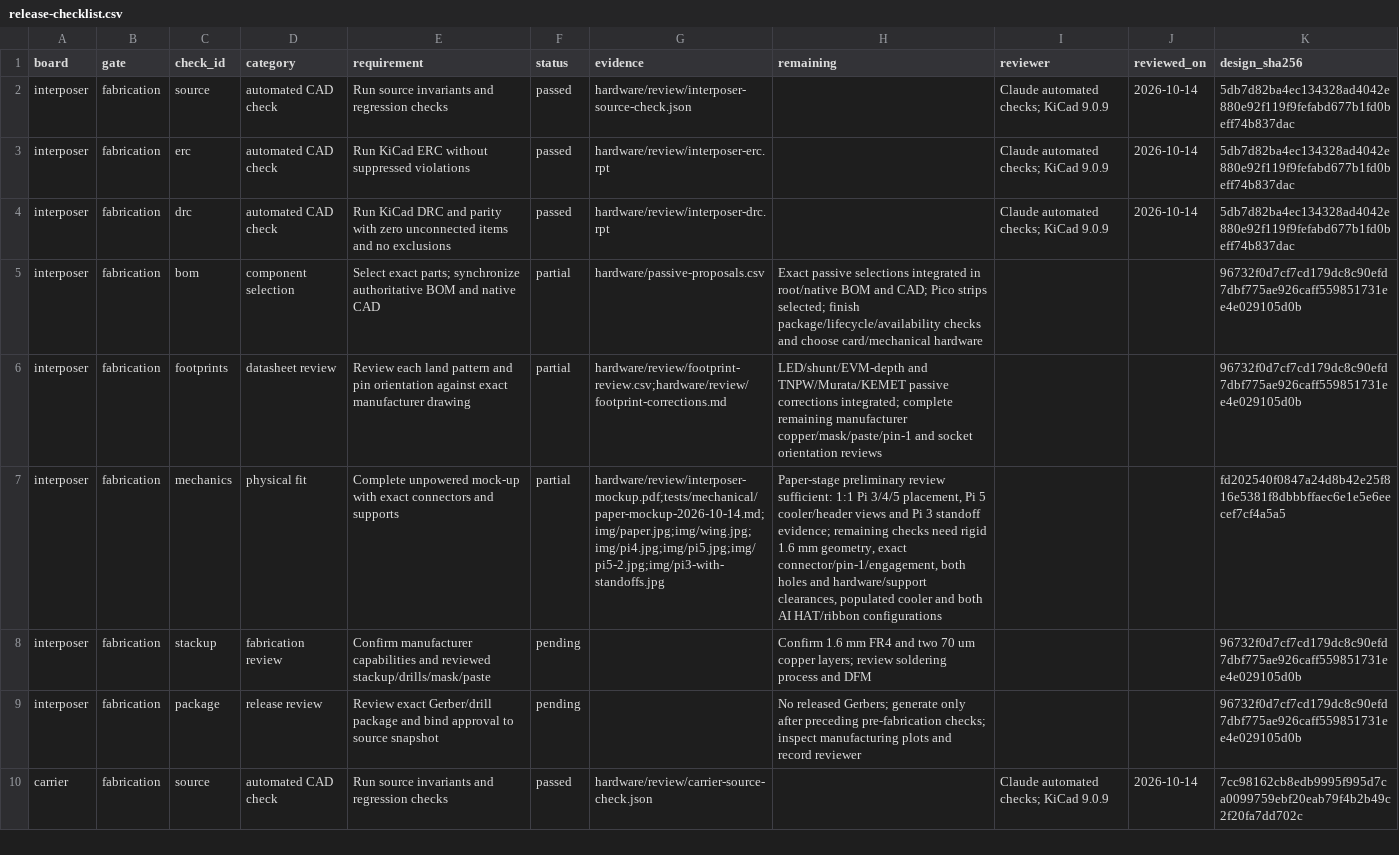
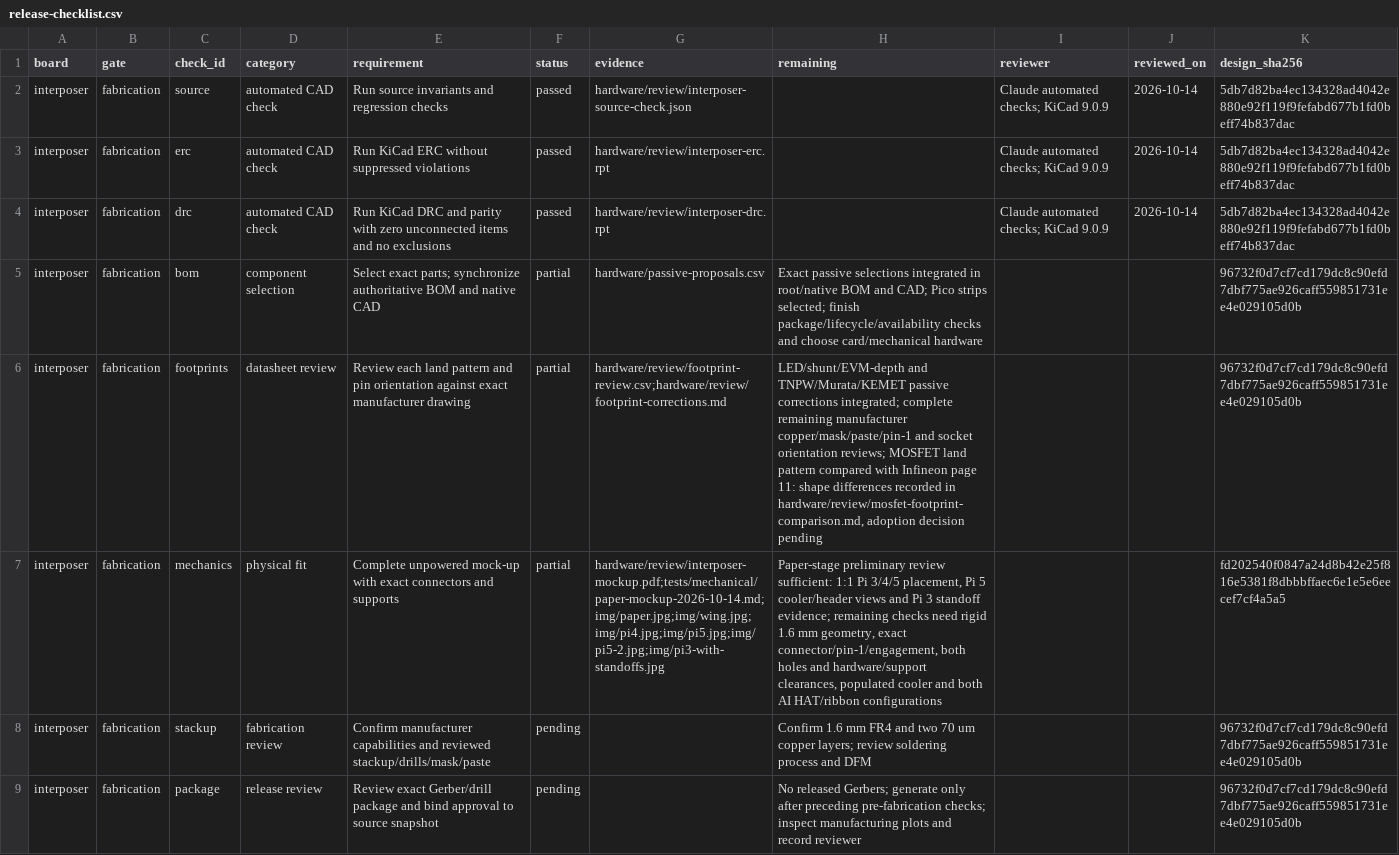
Before and after one commit to nherbaut/pico-power-sensor, a CSV file: hardware/release-checklist.csv, drawn as a sheet; only a part is shown; the shorter side is filled out with more unchanged rows; the diff names each change by its address in the sheet, - before the commit and + after, or states it on an @@ line.

```diff
--- a/hardware/release-checklist.csv
+++ b/hardware/release-checklist.csv
-H6 (remaining): …socket orientation reviews
+H6 (remaining): …socket orientation reviews; MOSFET land pattern compared with Infineon page 11: shape differences recorded in hardware/review/mosfet-footprint-comparison.md, adoption decision pending
```
Also changed, not shown: hardware/review/footprint-review.csv, 1 other file.
